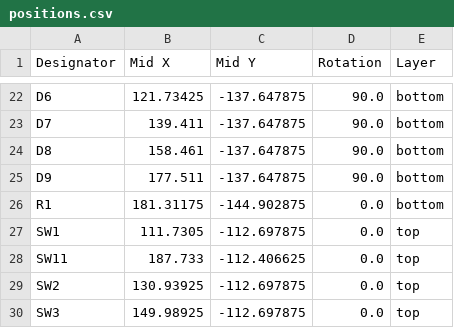
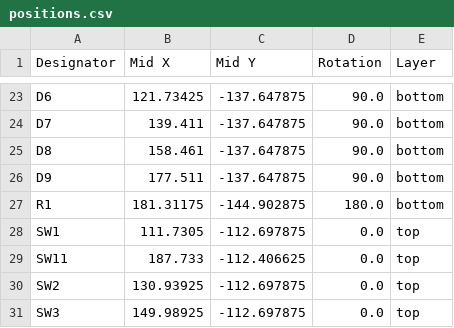
Before and after one commit to ayushj-18/procastinatepad, a CSV file: production/pcb production/positions.csv, drawn as a sheet; only a part is shown, gaps mark what is left out; the diff covers the shown part only.

```diff
--- a/production/pcb production/positions.csv
+++ b/production/pcb production/positions.csv
@@ -25,3 +26,3 @@ D8,158.461,-137.647875,90.0,bottom
 D9,177.511,-137.647875,90.0,bottom
-R1,181.31175,-144.902875,0.0,bottom
+R1,181.31175,-144.902875,180.0,bottom
 SW1,111.7305,-112.697875,0.0,top
```
Also changed, not shown: 1 added row and 40 edited cells elsewhere in this file, production/pcb production/bom.csv, production/pcb production/designators.csv, 12 other files.
